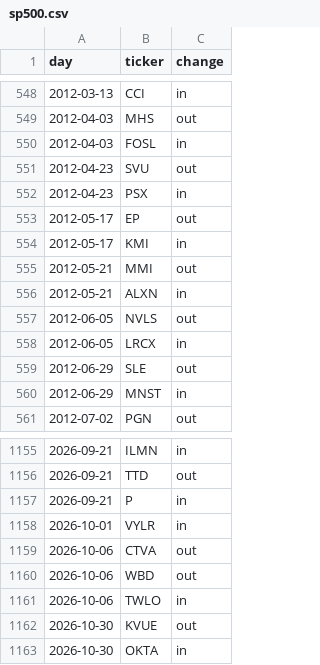
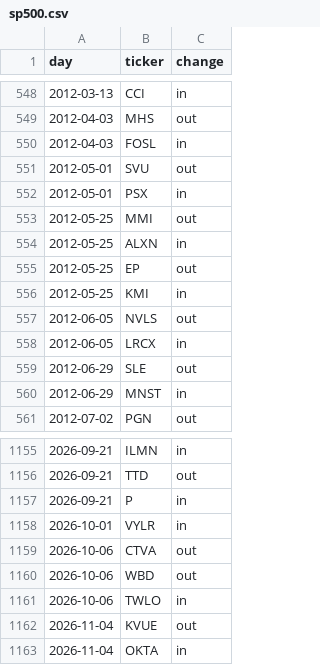
Before and after one commit to diykorey/fortuneteller, a CSV file: data/seed/sp500.csv, drawn as a sheet; only a part is shown, gaps mark what is left out.

```diff
--- a/data/seed/sp500.csv
+++ b/data/seed/sp500.csv
@@ -550,8 +550,8 @@ day,ticker,change
 2012-04-03,FOSL,in
-2012-04-23,SVU,out
-2012-04-23,PSX,in
-2012-05-17,EP,out
-2012-05-17,KMI,in
-2012-05-21,MMI,out
-2012-05-21,ALXN,in
+2012-05-01,SVU,out
+2012-05-01,PSX,in
+2012-05-25,MMI,out
+2012-05-25,ALXN,in
+2012-05-25,EP,out
+2012-05-25,KMI,in
 2012-06-05,NVLS,out
@@ -1161,3 +1161,3 @@ day,ticker,change
 2026-10-06,TWLO,in
-2026-10-30,KVUE,out
-2026-10-30,OKTA,in
+2026-11-04,KVUE,out
+2026-11-04,OKTA,in
```
Also changed, not shown: data/seed/event_types.csv, 11 other files.
